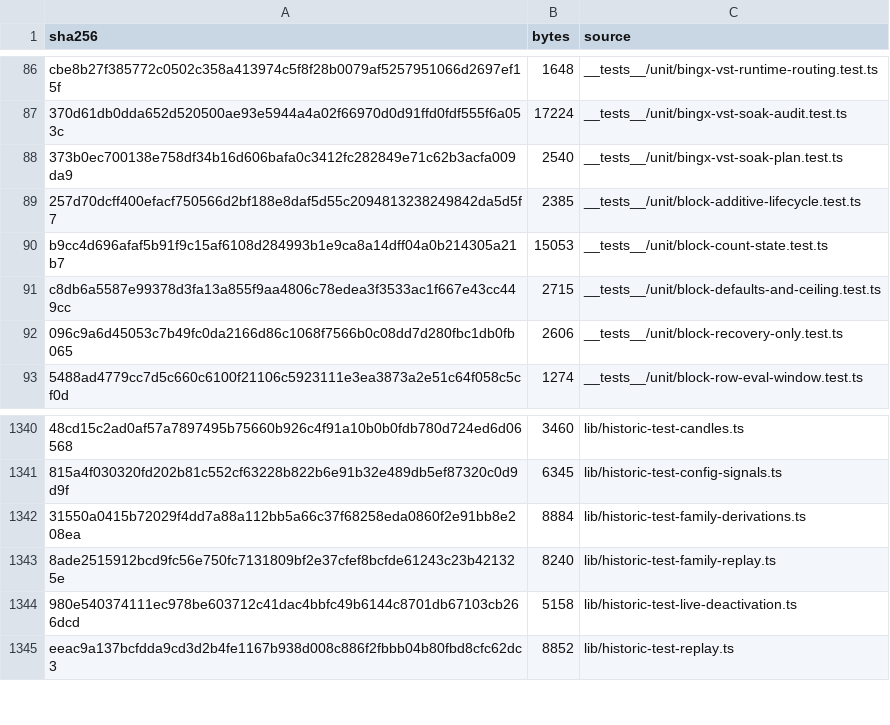
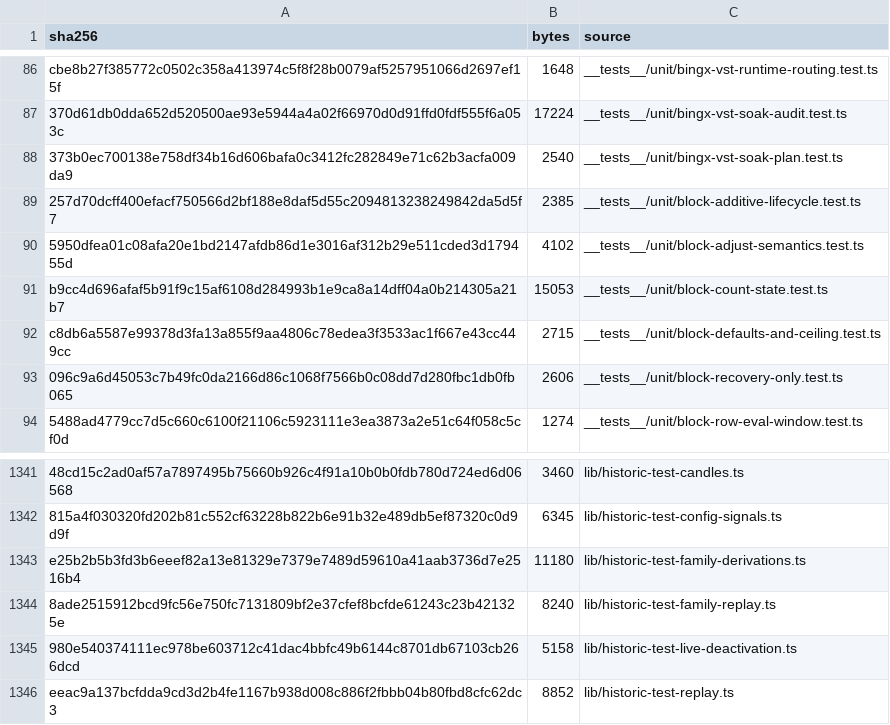
Before and after one commit to mxssnx-creator/CTS-K-N, a TSV file: docs/recreation/manifests/project-files.tsv, drawn as a sheet; only a part is shown, gaps mark what is left out; removed rows and columns are numbered as before the commit, all else as after; the diff names each change by its address in the sheet, - before the commit and + after, or states it on an @@ line.

```diff
--- a/docs/recreation/manifests/project-files.tsv
+++ b/docs/recreation/manifests/project-files.tsv
+row 90: 5950dfea01c08afa20e1bd2147afdb86d1e3016af312b29e511cded3d179455d | 4102 | __tests__/unit/block-adjust-semantics.test.ts
-row 1342: 31550a0415b72029f4dd7a88a112bb5a66c37f68258eda0860f2e91bb8e208ea | 8884 | lib/historic-test-family-derivations.ts
+row 1343: e25b2b5b3fd3b6eeef82a13e81329e7379e7489d59610a41aab3736d7e2516b4 | 11180 | lib/historic-test-family-derivations.ts
```
Also changed, not shown: docs/recreation/manifests/tests-and-verifiers.tsv, 4 other files.
